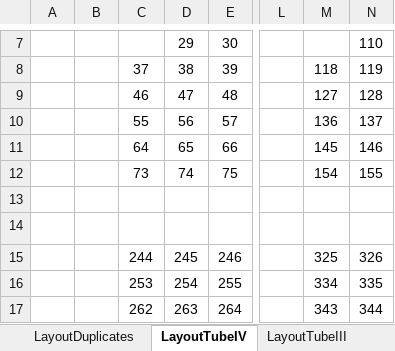
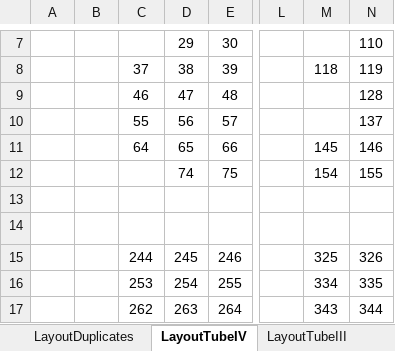
Before and after one commit to jsemple19/WORMS, an Excel workbook: WormStrainFrozenStocks.xlsx, sheet LayoutTubeIV, drawn as a sheet; only a part is shown, gaps mark what is left out; values as stored, in another font and other column widths than the file's, no borders; conditional formats not drawn; the diff names each change by its address in the sheet, - before the commit and + after, or states it on an @@ line.

```diff
--- a/WormStrainFrozenStocks.xlsx (sheet LayoutTubeIV)
+++ b/WormStrainFrozenStocks.xlsx (sheet LayoutTubeIV)
-M9: 127
+M9: (empty)
-M10: 136
+M10: (empty)
-C12: 73
+C12: (empty)
```
Also changed, not shown: sheet FreezingProgress, sheet Duplicates, sheet WormStrainStocks, sheet LayoutDuplicates, sheet LayoutTubeIII, 6 other files.
